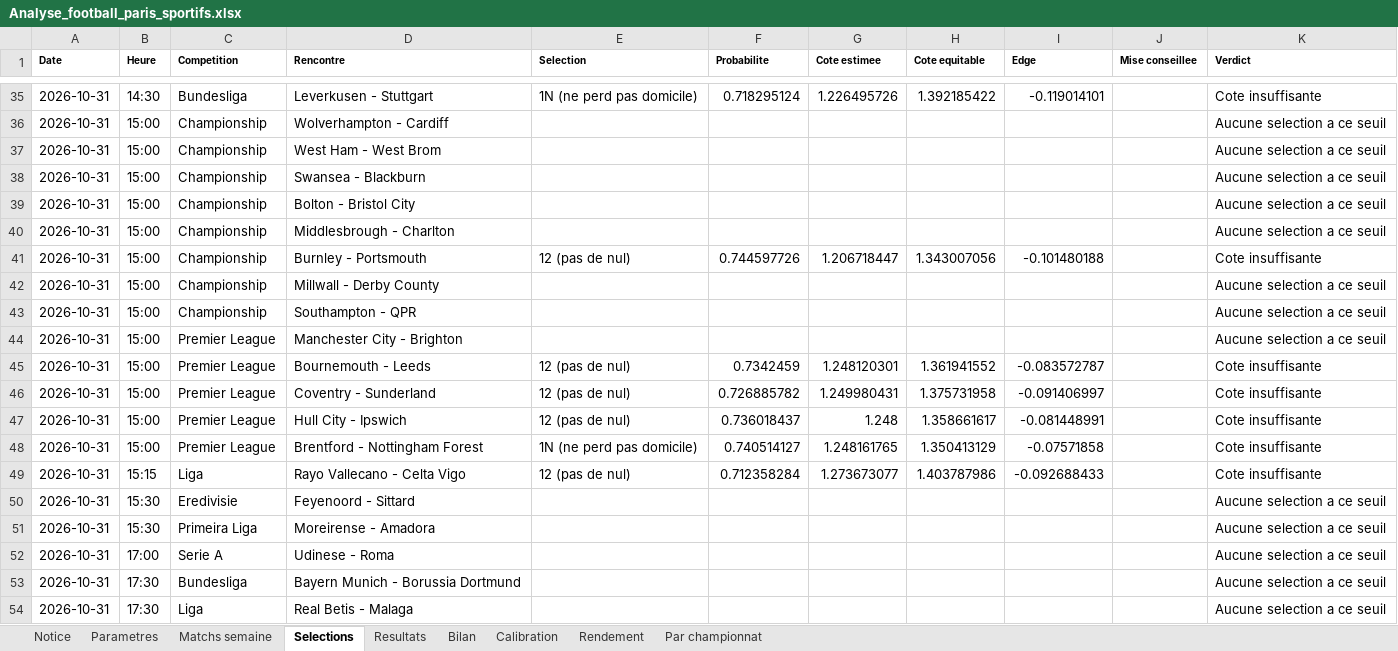
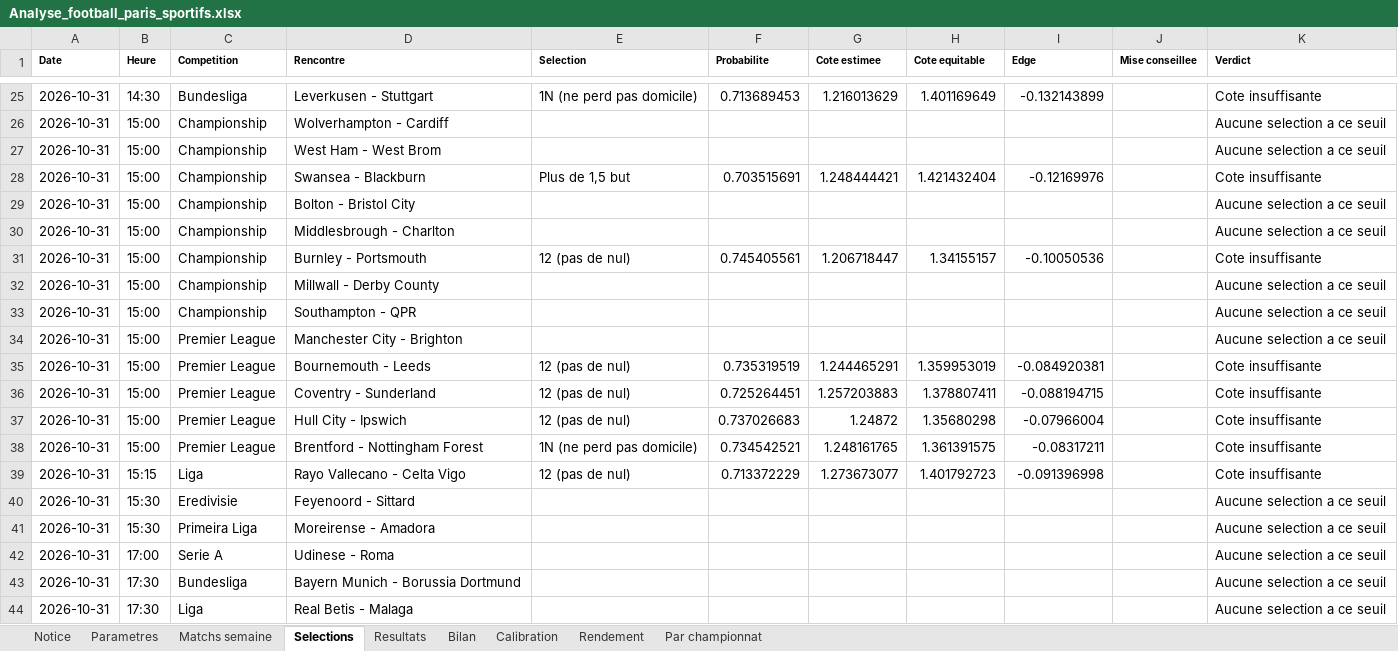
Before and after one commit to zoukeur971/analyse-foot, an Excel workbook: classeur/Analyse_football_paris_sportifs.xlsx, sheet Selections, drawn as a sheet; only a part is shown, gaps mark what is left out; values as stored, in another font and other column widths than the file's, no borders; addresses are those after the commit; the diff covers the shown part only; the diff names each change by its address in the sheet, - before the commit and + after, or states it on an @@ line.

```diff
--- a/classeur/Analyse_football_paris_sportifs.xlsx (sheet Selections)
+++ b/classeur/Analyse_football_paris_sportifs.xlsx (sheet Selections)
-F25 (Probabilite): 0.718295124
+F25 (Probabilite): 0.713689453
-G25 (Cote estimee): 1.226495726
+G25 (Cote estimee): 1.216013629
-H25 (Cote equitable): 1.392185422
+H25 (Cote equitable): 1.401169649
-I25 (Edge): -0.119014101
+I25 (Edge): -0.132143899
-E28 (Selection): (empty)
+E28 (Selection): Plus de 1,5 but
-F28 (Probabilite): (empty)
+F28 (Probabilite): 0.703515691
-G28 (Cote estimee): (empty)
+G28 (Cote estimee): 1.248444421
-H28 (Cote equitable): (empty)
+H28 (Cote equitable): 1.421432404
-I28 (Edge): (empty)
+I28 (Edge): -0.12169976
-K28 (Verdict): Aucune selection a ce seuil
+K28 (Verdict): Cote insuffisante
-F31 (Probabilite): 0.744597726
+F31 (Probabilite): 0.745405561
-H31 (Cote equitable): 1.343007056
+H31 (Cote equitable): 1.34155157
-I31 (Edge): -0.101480188
+I31 (Edge): -0.10050536
-F35 (Probabilite): 0.7342459
+F35 (Probabilite): 0.735319519
-G35 (Cote estimee): 1.248120301
+G35 (Cote estimee): 1.244465291
-H35 (Cote equitable): 1.361941552
+H35 (Cote equitable): 1.359953019
-I35 (Edge): -0.083572787
+I35 (Edge): -0.084920381
-F36 (Probabilite): 0.726885782
+F36 (Probabilite): 0.725264451
-G36 (Cote estimee): 1.249980431
+G36 (Cote estimee): 1.257203883
-H36 (Cote equitable): 1.375731958
+H36 (Cote equitable): 1.378807411
-I36 (Edge): -0.091406997
+I36 (Edge): -0.088194715
-F37 (Probabilite): 0.736018437
+F37 (Probabilite): 0.737026683
-G37 (Cote estimee): 1.248
+G37 (Cote estimee): 1.24872
-H37 (Cote equitable): 1.358661617
+H37 (Cote equitable): 1.35680298
-I37 (Edge): -0.081448991
+I37 (Edge): -0.07966004
-F38 (Probabilite): 0.740514127
+F38 (Probabilite): 0.734542521
-H38 (Cote equitable): 1.350413129
+H38 (Cote equitable): 1.361391575
-I38 (Edge): -0.07571858
+I38 (Edge): -0.08317211
-F39 (Probabilite): 0.712358284
+F39 (Probabilite): 0.713372229
-H39 (Cote equitable): 1.403787986
+H39 (Cote equitable): 1.401792723
-I39 (Edge): -0.092688433
+I39 (Edge): -0.091396998
```
Also changed, not shown: 3 added rows, 10 removed rows and 180 edited cells elsewhere in this sheet, sheet Matchs semaine, sheet Resultats, sheet Calibration, sheet Par championnat, sheet Bilan, sheet Rendement, 2 more sheets, 6 other files.
